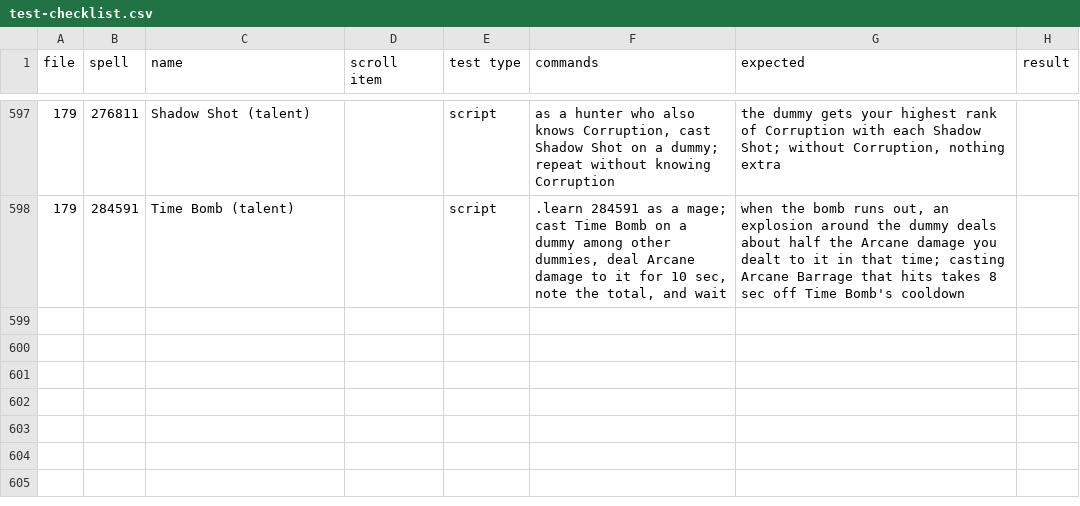
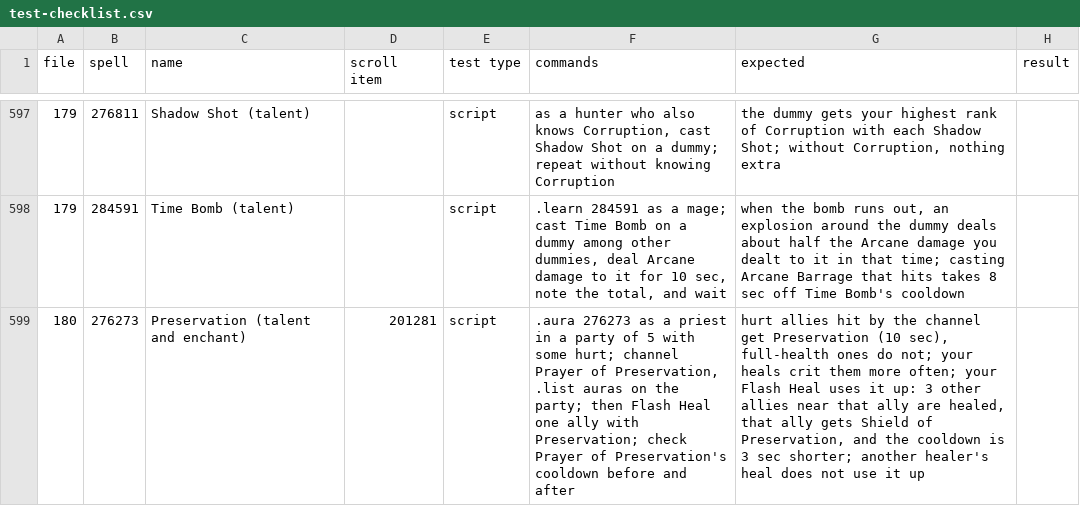
Before and after one commit to JaTynan/coa-wildcard-mystic, a CSV file: enchants/test-checklist.csv, drawn as a sheet; only a part is shown, gaps mark what is left out; the diff names each change by its address in the sheet, - before the commit and + after, or states it on an @@ line.

```diff
--- a/enchants/test-checklist.csv
+++ b/enchants/test-checklist.csv
+row 599: 180 | 276273 | Preservation (talent and enchant) | 201281 | script | .aura 276273 as a priest in a party of 5 with some hurt; channel Prayer of Preservation, .list auras on the party; then Flash Heal one ally with Preservation; check Prayer of Preservation's cooldown before and after | hurt allies hit by the channel get Preservation (10 sec), full-health ones do not; your heals crit them more often; your Flash Heal uses it up: 3 other allies near that ally are healed, that ally gets Shield of Preservation, and the cooldown is 3 sec shorter; another healer's heal does not use it up
```
Also changed, not shown: enchants/tracker.csv, 3 other files.
